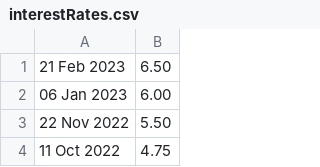
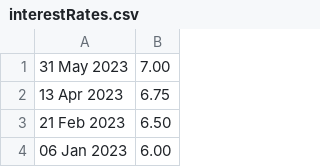
Before and after one commit to hmrc/self-service-time-to-pay-frontend, a CSV file: conf/interestRates.csv, drawn as a sheet; only a part is shown; the shorter side is filled out with more unchanged rows; the diff names each change by its address in the sheet, - before the commit and + after, or states it on an @@ line.

Commit message:
[KN][OPS-10365] Add interest rate increases to development (#808)

```diff
--- a/conf/interestRates.csv
+++ b/conf/interestRates.csv
+row 1: 31 May 2023 | 7.00
+row 2: 13 Apr 2023 | 6.75
```
